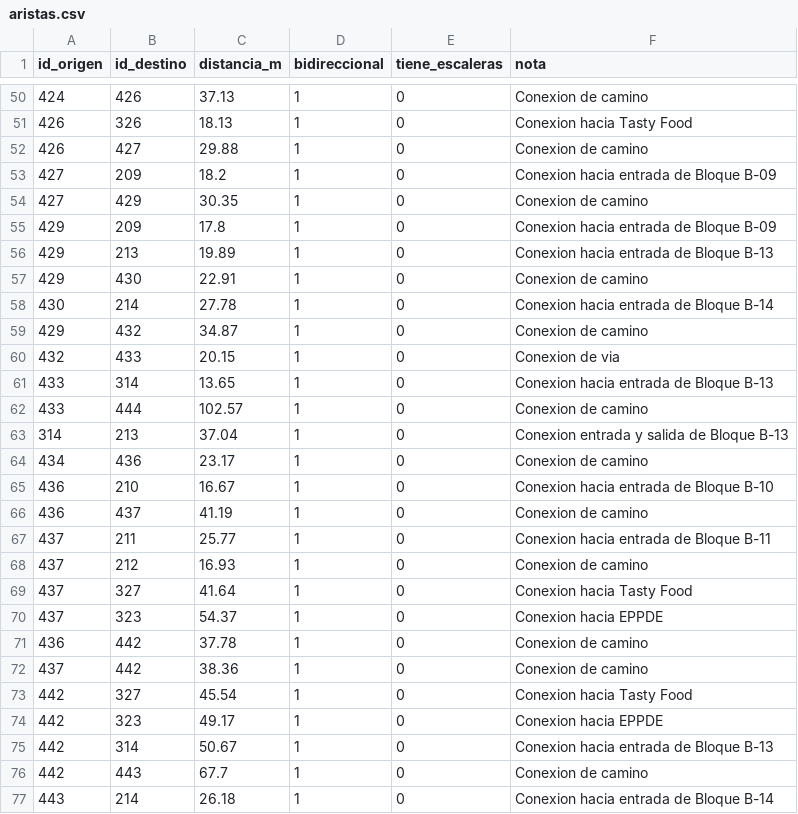
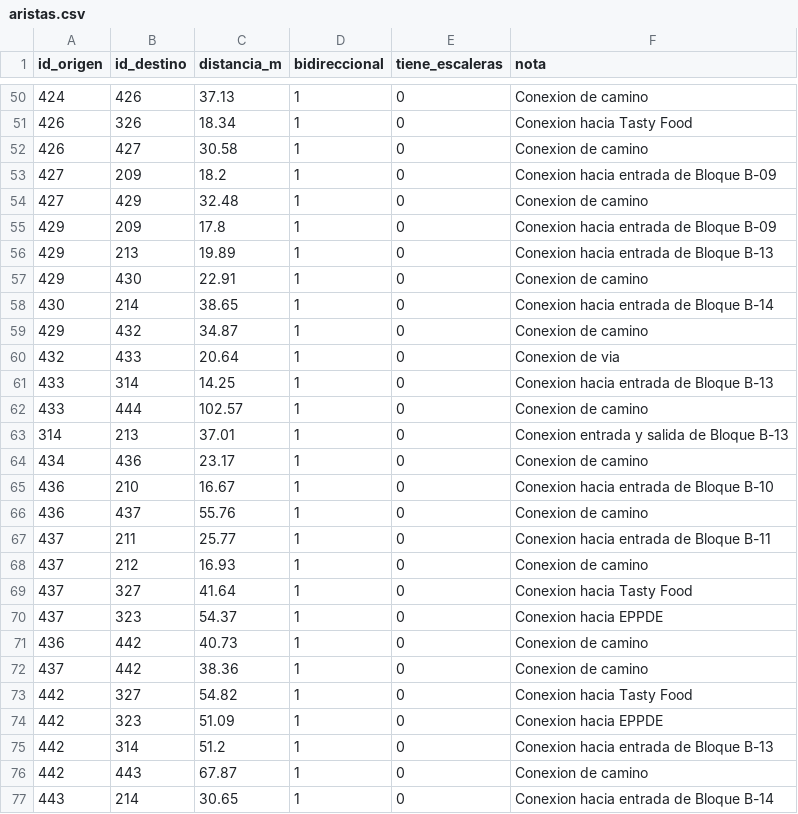
Before and after one commit to WinterPovea/nav-uleam-campus, a CSV file: app/src/main/assets/aristas.csv, drawn as a sheet; only a part is shown, gaps mark what is left out; the diff covers the shown part only.

```diff
--- a/app/src/main/assets/aristas.csv
+++ b/app/src/main/assets/aristas.csv
@@ -50,6 +50,6 @@ id_origen,id_destino,distancia_m,bidireccional,tiene_escaleras,nota
 424,426,37.13,1,0,Conexion de camino
-426,326,18.13,1,0,Conexion hacia Tasty Food
-426,427,29.88,1,0,Conexion de camino
+426,326,18.34,1,0,Conexion hacia Tasty Food
+426,427,30.58,1,0,Conexion de camino
 427,209,18.2,1,0,Conexion hacia entrada de Bloque B-09
-427,429,30.35,1,0,Conexion de camino
+427,429,32.48,1,0,Conexion de camino
 429,209,17.8,1,0,Conexion hacia entrada de Bloque B-09
@@ -57,11 +57,11 @@ id_origen,id_destino,distancia_m,bidireccional,tiene_escaleras,nota
 429,430,22.91,1,0,Conexion de camino
-430,214,27.78,1,0,Conexion hacia entrada de Bloque B-14
+430,214,38.65,1,0,Conexion hacia entrada de Bloque B-14
 429,432,34.87,1,0,Conexion de camino
-432,433,20.15,1,0,Conexion de via
-433,314,13.65,1,0,Conexion hacia entrada de Bloque B-13
+432,433,20.64,1,0,Conexion de via
+433,314,14.25,1,0,Conexion hacia entrada de Bloque B-13
 433,444,102.57,1,0,Conexion de camino
-314,213,37.04,1,0,Conexion entrada y salida de Bloque B-13
+314,213,37.01,1,0,Conexion entrada y salida de Bloque B-13
 434,436,23.17,1,0,Conexion de camino
 436,210,16.67,1,0,Conexion hacia entrada de Bloque B-10
-436,437,41.19,1,0,Conexion de camino
+436,437,55.76,1,0,Conexion de camino
 437,211,25.77,1,0,Conexion hacia entrada de Bloque B-11
@@ -70,8 +70,8 @@ id_origen,id_destino,distancia_m,bidireccional,tiene_escaleras,nota
 437,323,54.37,1,0,Conexion hacia EPPDE
-436,442,37.78,1,0,Conexion de camino
+436,442,40.73,1,0,Conexion de camino
 437,442,38.36,1,0,Conexion de camino
-442,327,45.54,1,0,Conexion hacia Tasty Food
-442,323,49.17,1,0,Conexion hacia EPPDE
-442,314,50.67,1,0,Conexion hacia entrada de Bloque B-13
-442,443,67.7,1,0,Conexion de camino
-443,214,26.18,1,0,Conexion hacia entrada de Bloque B-14
+442,327,54.82,1,0,Conexion hacia Tasty Food
+442,323,51.09,1,0,Conexion hacia EPPDE
+442,314,51.2,1,0,Conexion hacia entrada de Bloque B-13
+442,443,67.87,1,0,Conexion de camino
+443,214,30.65,1,0,Conexion hacia entrada de Bloque B-14
```
Also changed, not shown: 9 added rows, 3 removed rows and 87 edited cells elsewhere in this file, app/src/main/assets/lugares.csv, app/src/main/assets/nodos.csv, 26 other files.
